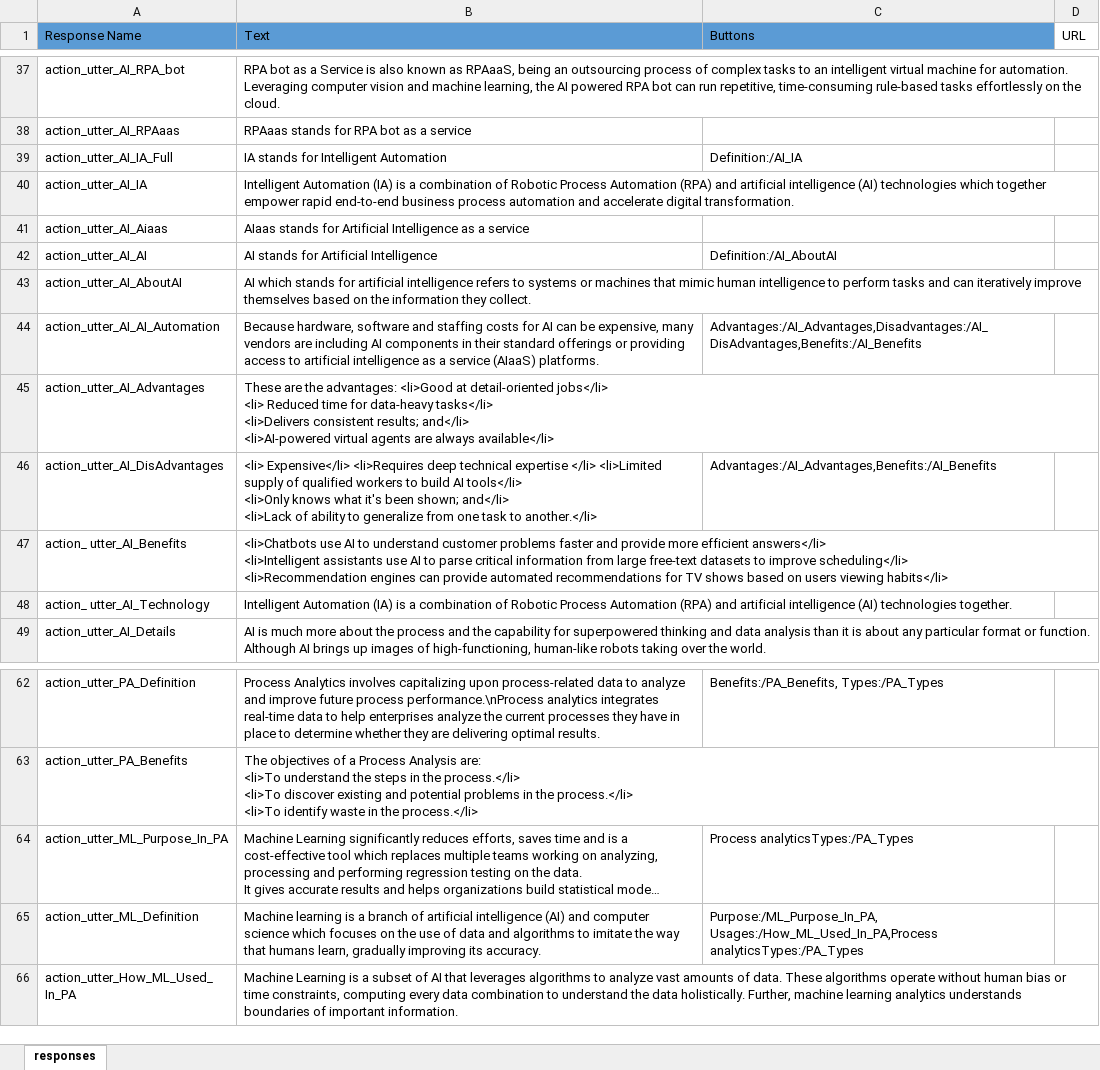
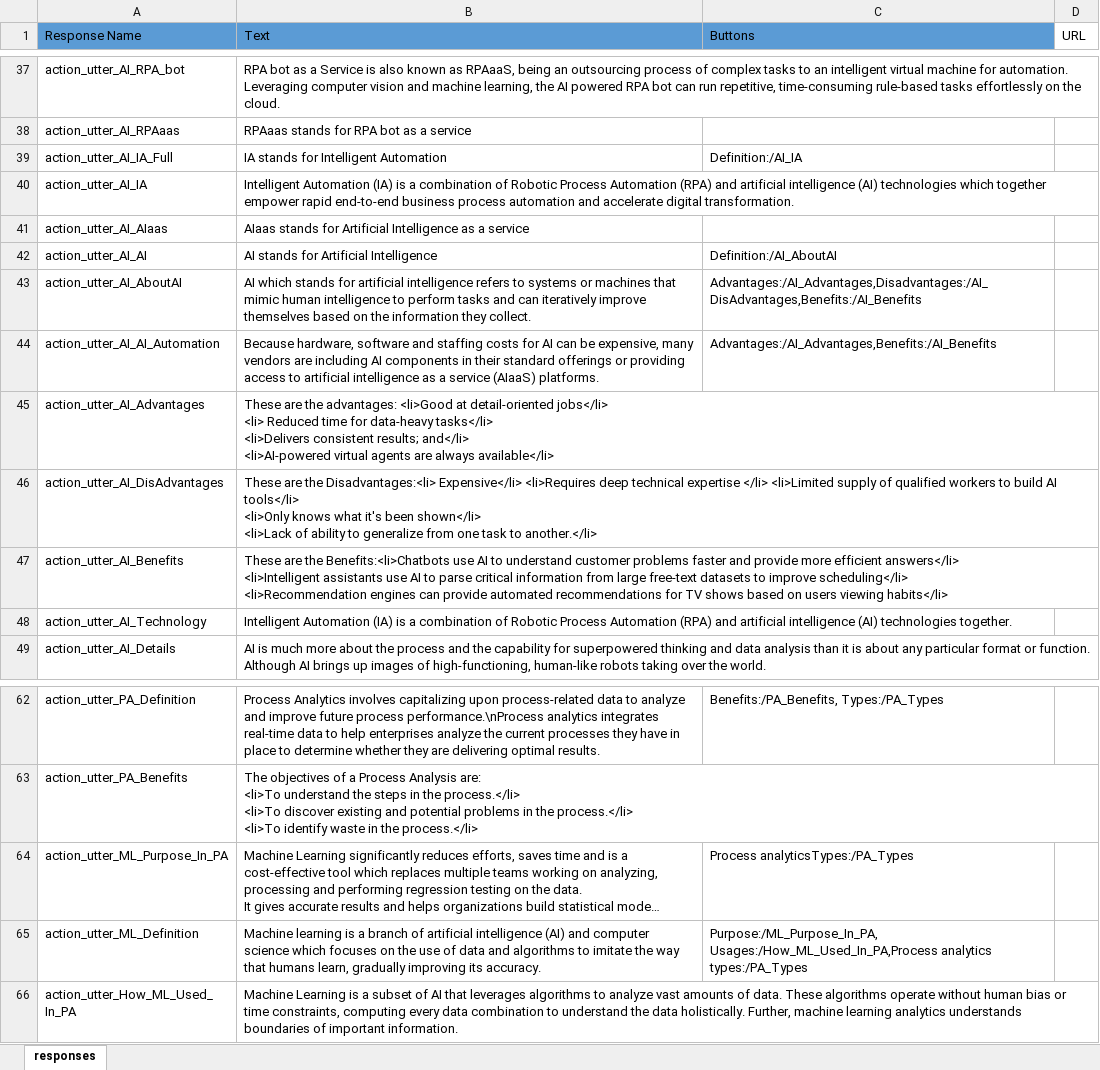
Before and after one commit to My-Rasa-Chatbots/chatbotExample-Rasa, an Excel workbook: ResponsesData/mChat Responses.xlsx, sheet responses, drawn as a sheet; only a part is shown, gaps mark what is left out; long unchanged cells end in …; values as stored, in another font and other column widths than the file's, no borders; ↵ is a line break in a cell; the diff names each change by its address in the sheet, - before the commit and + after, or states it on an @@ line.

Commit message:
Updates for some responses

```diff
--- a/ResponsesData/mChat Responses.xlsx (sheet responses)
+++ b/ResponsesData/mChat Responses.xlsx (sheet responses)
-A41 (Response Name): action_utter_AI_Aiaas
+A41 (Response Name): action_utter_AI_AIaas
-C43 (Buttons): (empty)
+C43 (Buttons): Advantages:/AI_Advantages,Disadvantages:/AI_DisAdvantages,Benefits:/AI_Benefits
-C44 (Buttons): Advantages:/AI_Advantages,Disadvantages:/AI_DisAdvantages,Benefits:/AI_Benefits
+C44 (Buttons): Advantages:/AI_Advantages,Benefits:/AI_Benefits
-B46 (Text): <li> Expensive</li> <li>Requires deep technical expertise </li> <li>Limited supply of qualified workers to build AI tools</li> ↵ <li>Only knows what it's been shown; and</li> ↵ <li>Lack of…
+B46 (Text): These are the Disadvantages:<li> Expensive</li> <li>Requires deep technical expertise </li> <li>Limited supply of qualified workers to build AI tools</li> ↵ <li>Only knows what it's been shown</li> ↵ <li>Lack of…
-C46 (Buttons): Advantages:/AI_Advantages,Benefits:/AI_Benefits
+C46 (Buttons): (empty)
-A47 (Response Name): action_ utter_AI_Benefits
+A47 (Response Name): action_utter_AI_Benefits
-B47 (Text): <li>Chatbots use AI…
+B47 (Text): These are the Benefits:<li>Chatbots use AI…
-A48 (Response Name): action_ utter_AI_Technology
+A48 (Response Name): action_utter_AI_Technology
-C65 (Buttons): Purpose:/ML_Purpose_In_PA, Usages:/How_ML_Used_In_PA,Process analyticsTypes:/PA_Types
+C65 (Buttons): Purpose:/ML_Purpose_In_PA, Usages:/How_ML_Used_In_PA,Process analytics types:/PA_Types
```
Also changed, not shown: 5 other files.
